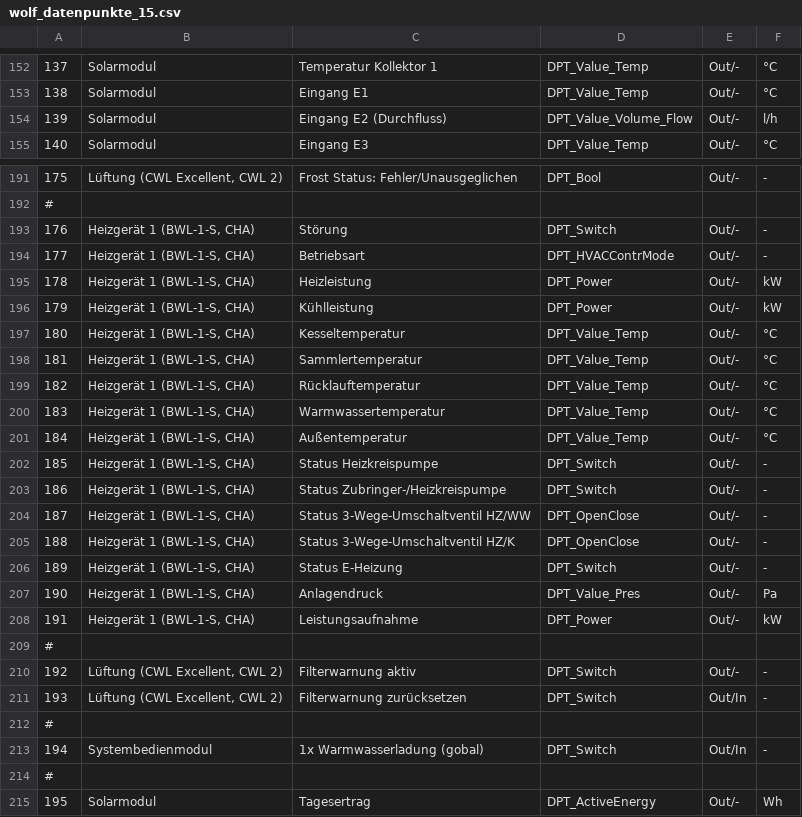
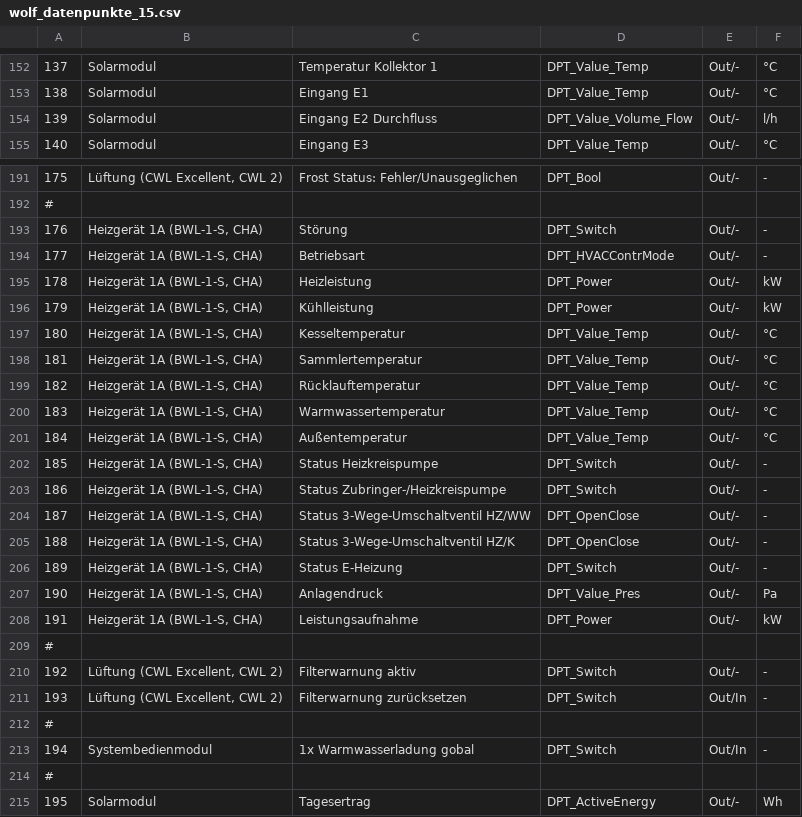
Before and after one commit to Gagi2k/LoxBerry-Plugin-WolfIsm8, a CSV file: bin/wolf_datenpunkte_15.csv, drawn as a sheet; only a part is shown, gaps mark what is left out.

```diff
--- a/bin/wolf_datenpunkte_15.csv
+++ b/bin/wolf_datenpunkte_15.csv
@@ -153,3 +153,3 @@
 138;Solarmodul;Eingang E1;DPT_Value_Temp;Out/-;°C
-139;Solarmodul;Eingang E2 (Durchfluss);DPT_Value_Volume_Flow;Out/-;l/h
+139;Solarmodul;Eingang E2 Durchfluss;DPT_Value_Volume_Flow;Out/-;l/h
 140;Solarmodul;Eingang E3;DPT_Value_Temp;Out/-;°C
@@ -192,18 +192,18 @@
 #
-176;Heizgerät 1 (BWL-1-S, CHA);Störung;DPT_Switch;Out/-;-
-177;Heizgerät 1 (BWL-1-S, CHA);Betriebsart;DPT_HVACContrMode;Out/-;-
-178;Heizgerät 1 (BWL-1-S, CHA);Heizleistung;DPT_Power;Out/-;kW
-179;Heizgerät 1 (BWL-1-S, CHA);Kühlleistung;DPT_Power;Out/-;kW
-180;Heizgerät 1 (BWL-1-S, CHA);Kesseltemperatur;DPT_Value_Temp;Out/-;°C
-181;Heizgerät 1 (BWL-1-S, CHA);Sammlertemperatur;DPT_Value_Temp;Out/-;°C
-182;Heizgerät 1 (BWL-1-S, CHA);Rücklauftemperatur;DPT_Value_Temp;Out/-;°C
-183;Heizgerät 1 (BWL-1-S, CHA);Warmwassertemperatur;DPT_Value_Temp;Out/-;°C
-184;Heizgerät 1 (BWL-1-S, CHA);Außentemperatur;DPT_Value_Temp;Out/-;°C
-185;Heizgerät 1 (BWL-1-S, CHA);Status Heizkreispumpe;DPT_Switch;Out/-;-
-186;Heizgerät 1 (BWL-1-S, CHA);Status Zubringer-/Heizkreispumpe;DPT_Switch;Out/-;-
-187;Heizgerät 1 (BWL-1-S, CHA);Status 3-Wege-Umschaltventil HZ/WW;DPT_OpenClose;Out/-;-
-188;Heizgerät 1 (BWL-1-S, CHA);Status 3-Wege-Umschaltventil HZ/K;DPT_OpenClose;Out/-;-
-189;Heizgerät 1 (BWL-1-S, CHA);Status E-Heizung;DPT_Switch;Out/-;-
-190;Heizgerät 1 (BWL-1-S, CHA);Anlagendruck;DPT_Value_Pres;Out/-;Pa
-191;Heizgerät 1 (BWL-1-S, CHA);Leistungsaufnahme;DPT_Power;Out/-;kW
+176;Heizgerät 1A (BWL-1-S, CHA);Störung;DPT_Switch;Out/-;-
+177;Heizgerät 1A (BWL-1-S, CHA);Betriebsart;DPT_HVACContrMode;Out/-;-
+178;Heizgerät 1A (BWL-1-S, CHA);Heizleistung;DPT_Power;Out/-;kW
+179;Heizgerät 1A (BWL-1-S, CHA);Kühlleistung;DPT_Power;Out/-;kW
+180;Heizgerät 1A (BWL-1-S, CHA);Kesseltemperatur;DPT_Value_Temp;Out/-;°C
+181;Heizgerät 1A (BWL-1-S, CHA);Sammlertemperatur;DPT_Value_Temp;Out/-;°C
+182;Heizgerät 1A (BWL-1-S, CHA);Rücklauftemperatur;DPT_Value_Temp;Out/-;°C
+183;Heizgerät 1A (BWL-1-S, CHA);Warmwassertemperatur;DPT_Value_Temp;Out/-;°C
+184;Heizgerät 1A (BWL-1-S, CHA);Außentemperatur;DPT_Value_Temp;Out/-;°C
+185;Heizgerät 1A (BWL-1-S, CHA);Status Heizkreispumpe;DPT_Switch;Out/-;-
+186;Heizgerät 1A (BWL-1-S, CHA);Status Zubringer-/Heizkreispumpe;DPT_Switch;Out/-;-
+187;Heizgerät 1A (BWL-1-S, CHA);Status 3-Wege-Umschaltventil HZ/WW;DPT_OpenClose;Out/-;-
+188;Heizgerät 1A (BWL-1-S, CHA);Status 3-Wege-Umschaltventil HZ/K;DPT_OpenClose;Out/-;-
+189;Heizgerät 1A (BWL-1-S, CHA);Status E-Heizung;DPT_Switch;Out/-;-
+190;Heizgerät 1A (BWL-1-S, CHA);Anlagendruck;DPT_Value_Pres;Out/-;Pa
+191;Heizgerät 1A (BWL-1-S, CHA);Leistungsaufnahme;DPT_Power;Out/-;kW
 #
@@ -212,3 +212,3 @@
 #
-194;Systembedienmodul;1x Warmwasserladung (gobal);DPT_Switch;Out/In;-
+194;Systembedienmodul;1x Warmwasserladung gobal;DPT_Switch;Out/In;-
 #
```
Also changed, not shown: bin/wolf_datenpunkte_17.csv, bin/wolf_datenpunkte_18.csv, 2 other files.
